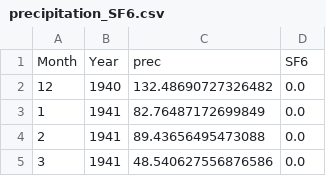
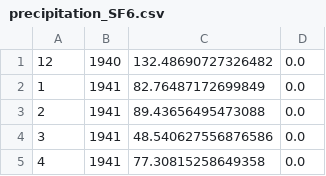
Before and after one commit to iGW-TU-Dresden/ISOSIMpy_teaching, a CSV file: model_input/precipitation_SF6.csv, drawn as a sheet; only a part is shown; the shorter side is filled out with more unchanged rows; the diff names each change by its address in the sheet, - before the commit and + after, or states it on an @@ line.

```diff
--- a/model_input/precipitation_SF6.csv
+++ b/model_input/precipitation_SF6.csv
-row 1: Month | Year | prec | SF6
```
Also changed, not shown: model_input/precipitation_3H_2.csv, model_input/precipitation_CFC11.csv, 6 other files.
